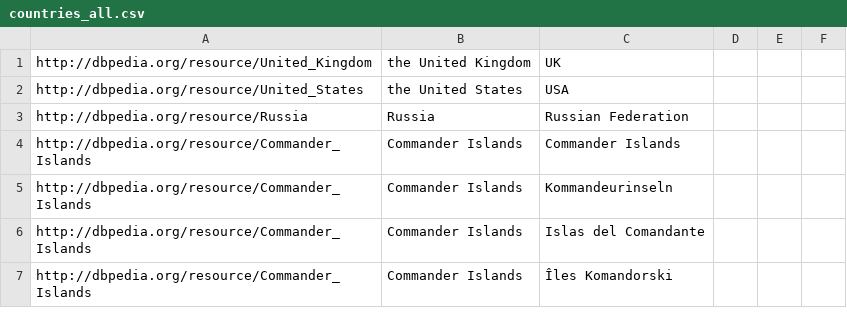
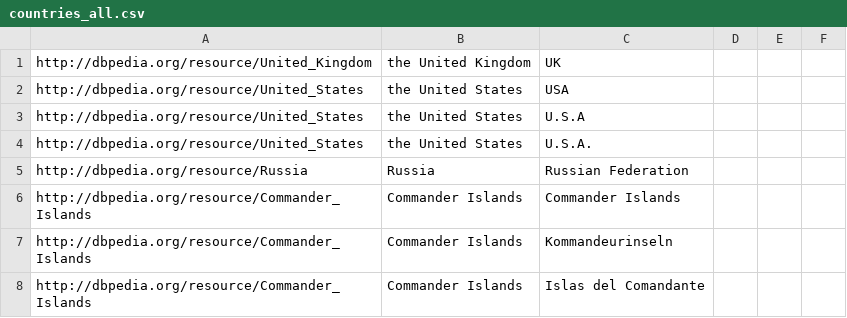
Before and after one commit to ceurws/ToolsEswc, a CSV file: src/main/resources/countries_all.csv, drawn as a sheet; only a part is shown; the shorter side is filled out with more unchanged rows.

```diff
--- a/src/main/resources/countries_all.csv
+++ b/src/main/resources/countries_all.csv
@@ -2,2 +2,4 @@ http://dbpedia.org/resource/United_Kingdom,the United Kingdom,UK
 http://dbpedia.org/resource/United_States,the United States,USA
+http://dbpedia.org/resource/United_States,the United States,U.S.A
+http://dbpedia.org/resource/United_States,the United States,U.S.A.
 http://dbpedia.org/resource/Russia,Russia,Russian Federation
```
Also changed, not shown: 1 other file.
